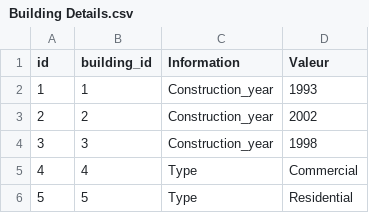
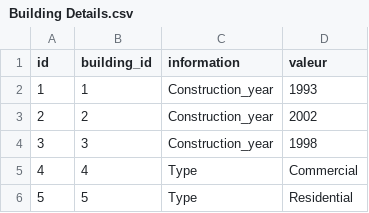
Before and after one commit to remieldy/Rocket_Elevators_API, a CSV file: good_data/Building Details.csv, drawn as a sheet; only a part is shown.

```diff
--- a/good_data/Building Details.csv
+++ b/good_data/Building Details.csv
@@ -1,2 +1,2 @@
-id,building_id,Information,Valeur
+id,building_id,information,valeur
 1,1,Construction_year,1993
```
Also changed, not shown: 24 other files.
